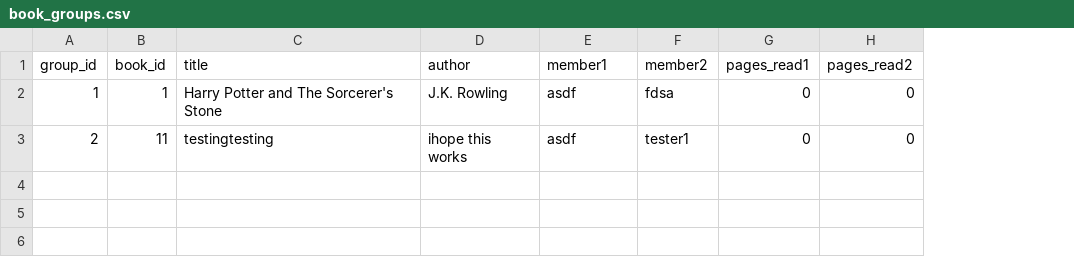
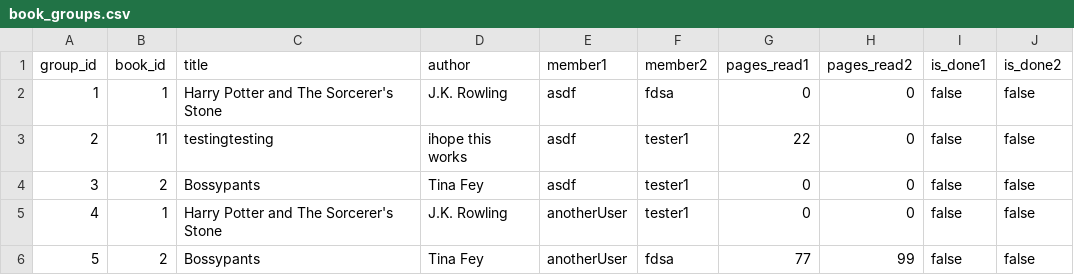
Before and after one commit to megangenualdi/reading_bubby, a CSV file: appdata/book_groups.csv, drawn as a sheet; the diff names each change by its address in the sheet, - before the commit and + after, or states it on an @@ line.

```diff
--- a/appdata/book_groups.csv
+++ b/appdata/book_groups.csv
+column I (is_done1), rows 2-3: false | false
+column J (is_done2), rows 2-3: false | false
-G3 (pages_read1): 0
+G3 (pages_read1): 22
+row 4: 3 | 2 | Bossypants | Tina Fey | asdf | tester1 | 0 | 0 | false | false
+row 5: 4 | 1 | Harry Potter and The Sorcerer's Stone | J.K. Rowling | anotherUser | tester1 | 0 | 0 | false | false
+row 6: 5 | 2 | Bossypants | Tina Fey | anotherUser | fdsa | 77 | 99 | false | false
```
Also changed, not shown: appdata/books.csv, appdata/currently_reading.csv, 8 other files.
